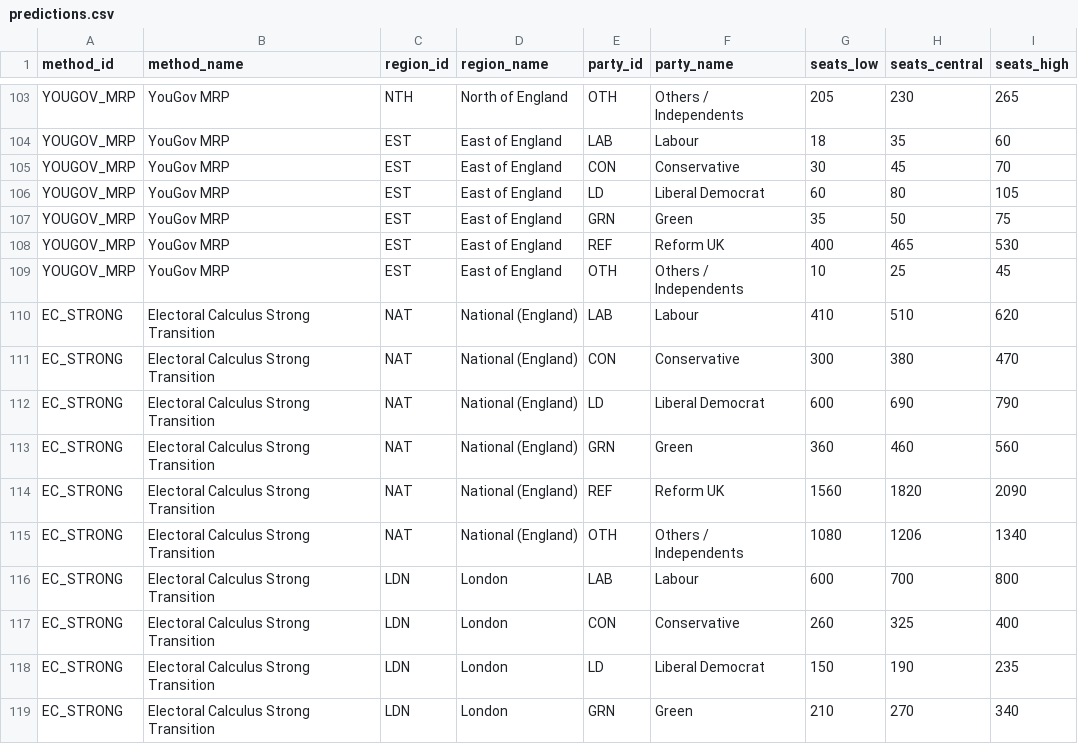
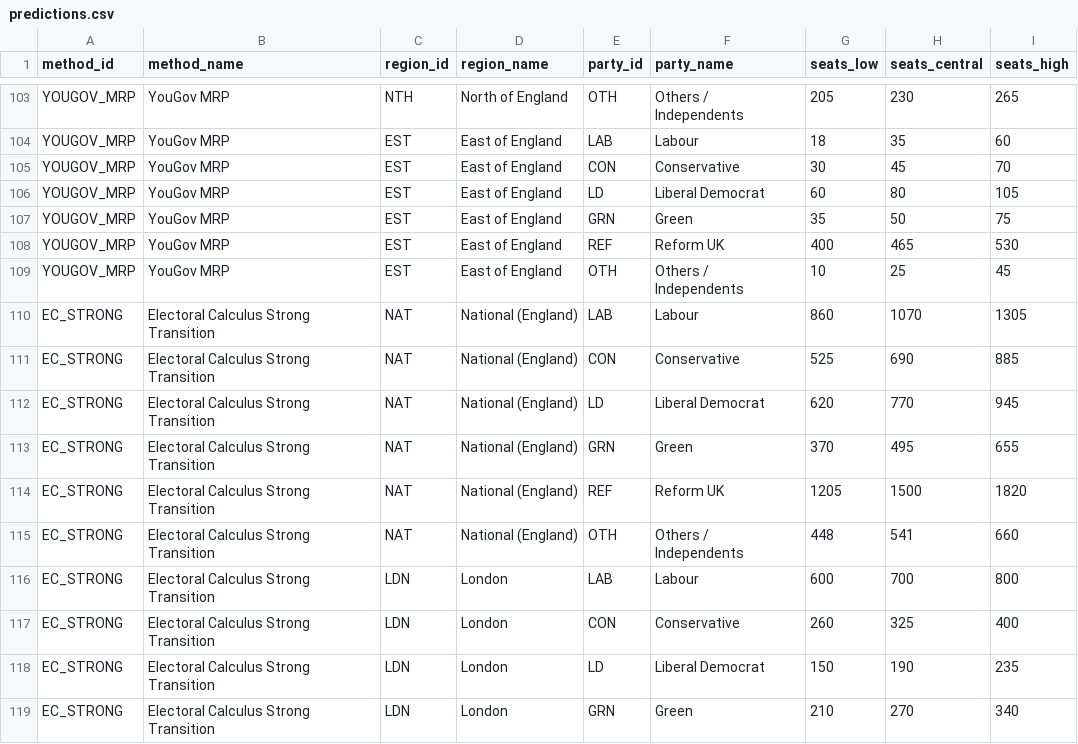
Before and after one commit to jason-chao/uk-elections, a CSV file: data/predictions.csv, drawn as a sheet; only a part is shown, gaps mark what is left out; the diff covers the shown part only.

```diff
--- a/data/predictions.csv
+++ b/data/predictions.csv
@@ -109,8 +109,8 @@ YOUGOV_MRP,YouGov MRP,EST,East of England,REF,Reform UK,400,465,530
 YOUGOV_MRP,YouGov MRP,EST,East of England,OTH,Others / Independents,10,25,45
-EC_STRONG,Electoral Calculus Strong Transition,NAT,National (England),LAB,Labour,410,510,620
-EC_STRONG,Electoral Calculus Strong Transition,NAT,National (England),CON,Conservative,300,380,470
-EC_STRONG,Electoral Calculus Strong Transition,NAT,National (England),LD,Liberal Democrat,600,690,790
-EC_STRONG,Electoral Calculus Strong Transition,NAT,National (England),GRN,Green,360,460,560
-EC_STRONG,Electoral Calculus Strong Transition,NAT,National (England),REF,Reform UK,1560,1820,2090
-EC_STRONG,Electoral Calculus Strong Transition,NAT,National (England),OTH,Others / Independents,1080,1206,1340
+EC_STRONG,Electoral Calculus Strong Transition,NAT,National (England),LAB,Labour,860,1070,1305
+EC_STRONG,Electoral Calculus Strong Transition,NAT,National (England),CON,Conservative,525,690,885
+EC_STRONG,Electoral Calculus Strong Transition,NAT,National (England),LD,Liberal Democrat,620,770,945
+EC_STRONG,Electoral Calculus Strong Transition,NAT,National (England),GRN,Green,370,495,655
+EC_STRONG,Electoral Calculus Strong Transition,NAT,National (England),REF,Reform UK,1205,1500,1820
+EC_STRONG,Electoral Calculus Strong Transition,NAT,National (England),OTH,Others / Independents,448,541,660
 EC_STRONG,Electoral Calculus Strong Transition,LDN,London,LAB,Labour,600,700,800
```
Also changed, not shown: 124 edited cells elsewhere in this file, 5 other files.
